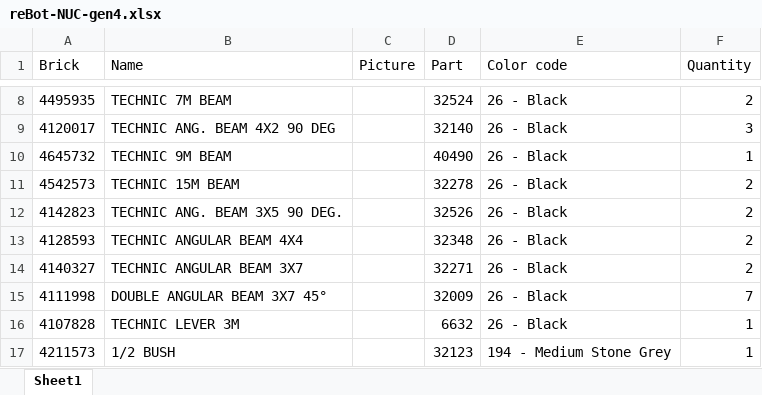
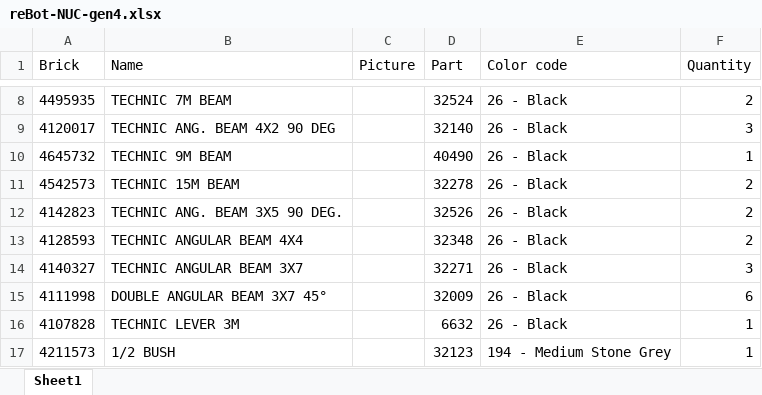
Before and after one commit to cloudbase/reBot, an Excel workbook: reBot model/reBot-NUC-gen4.xlsx, sheet Sheet1, drawn as a sheet; only a part is shown, gaps mark what is left out; values as stored, in another font and other column widths than the file's, no borders; charts and pictures not drawn; the diff names each change by its address in the sheet, - before the commit and + after, or states it on an @@ line.

```diff
--- a/reBot model/reBot-NUC-gen4.xlsx (sheet Sheet1)
+++ b/reBot model/reBot-NUC-gen4.xlsx (sheet Sheet1)
-F14 (Quantity): 2
+F14 (Quantity): 3
-F15 (Quantity): 7
+F15 (Quantity): 6
```
Also changed, not shown: charts or pictures, 2 other files.
